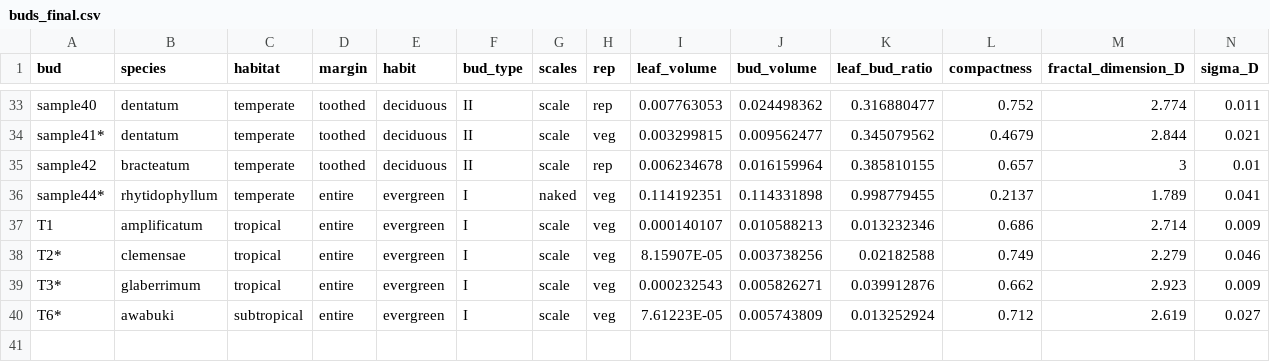
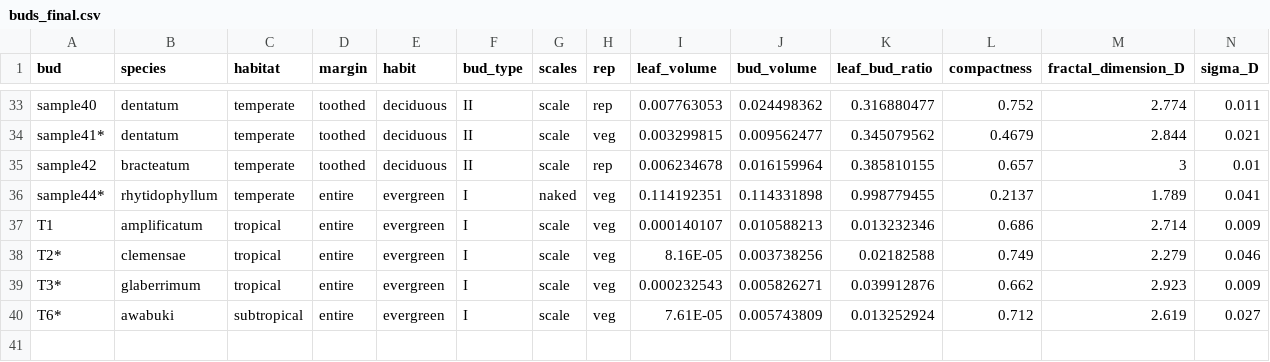
Before and after one commit to brown-ccv/bud_segment, a CSV file: buds_final.csv, drawn as a sheet; only a part is shown, gaps mark what is left out; rows hold the shown columns only; the diff covers the shown part only; the diff names each change by its address in the sheet, - before the commit and + after, or states it on an @@ line.

```diff
--- a/buds_final.csv
+++ b/buds_final.csv
-I38 (leaf_volume): 8.15907E-05
+I38 (leaf_volume): 8.16E-05
-I40 (leaf_volume): 7.61223E-05
+I40 (leaf_volume): 7.61E-05
+row 41: (empty)
```
Also changed, not shown: 4 added rows and 10 edited cells elsewhere in this file, 22 other files.
